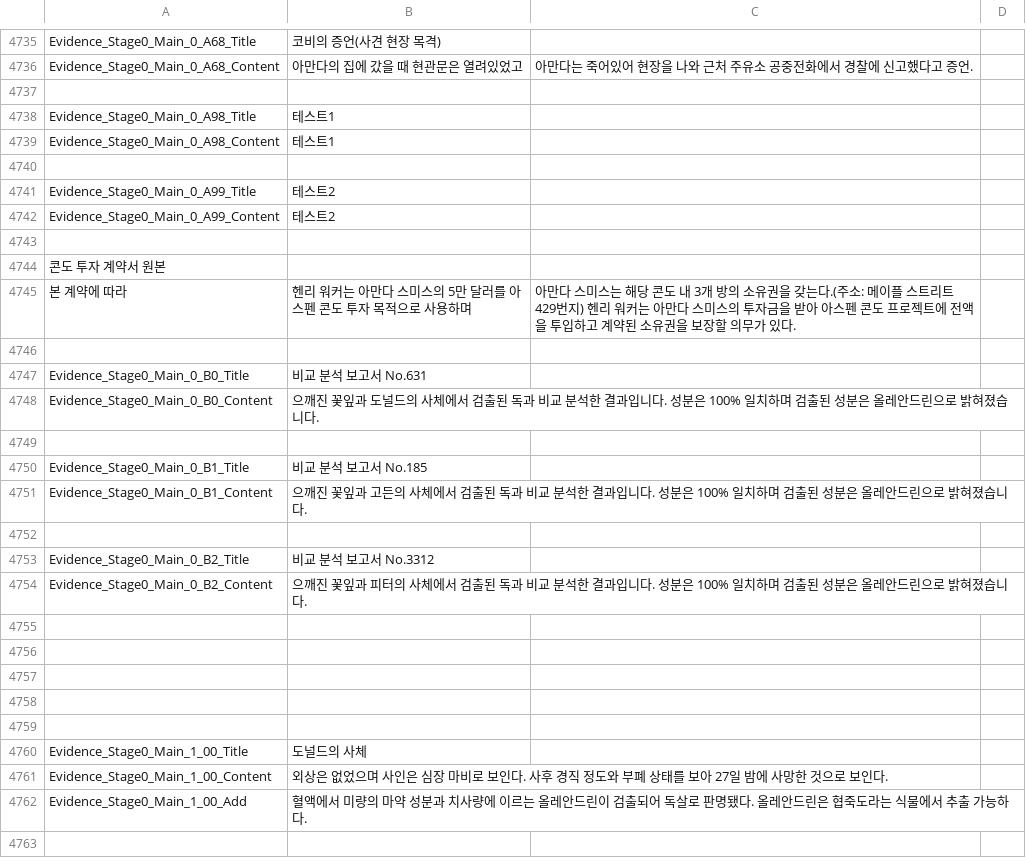
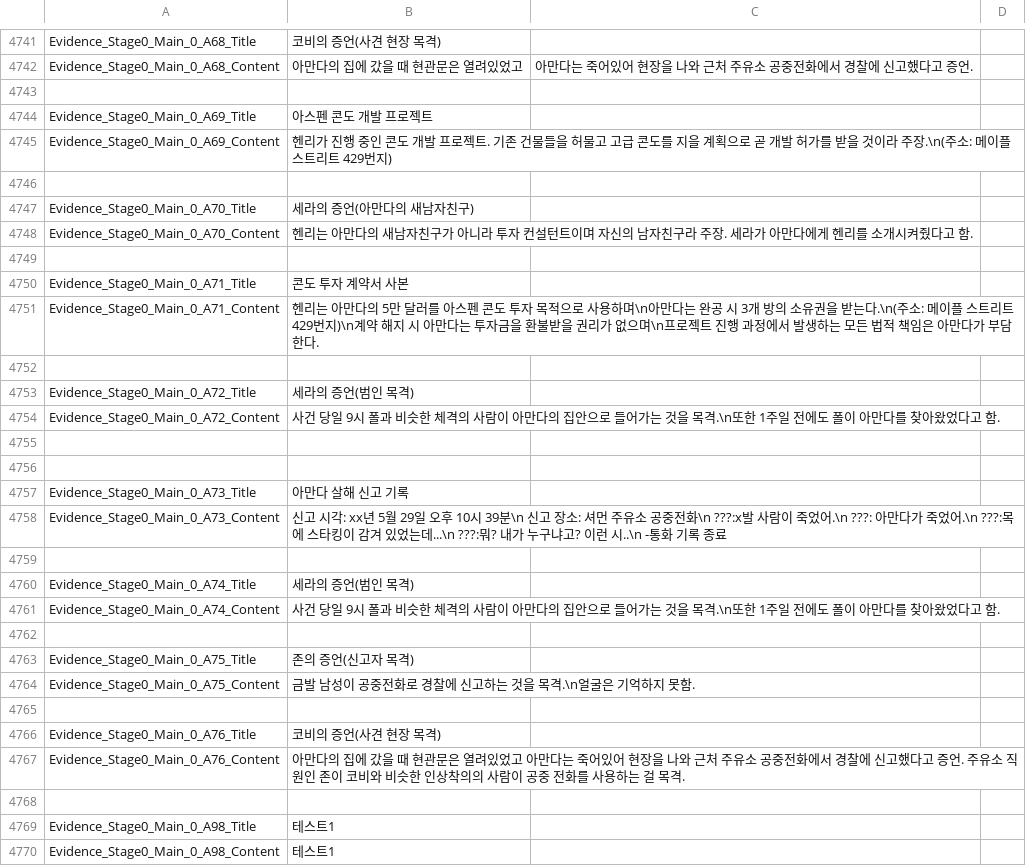
Before and after one commit to Axe-Lele/serialKiller, a CSV file: serialkiller_1_stage/Assets/Resources/Data/Localization.csv, drawn as a sheet; only a part is shown, gaps mark what is left out; the shorter side is filled out with more unchanged rows; the diff covers the shown part only; the diff names each change by its address in the sheet, - before the commit and + after, or states it on an @@ line.

```diff
--- a/serialkiller_1_stage/Assets/Resources/Data/Localization.csv
+++ b/serialkiller_1_stage/Assets/Resources/Data/Localization.csv
+row 4743: (empty)
+row 4744: Evidence_Stage0_Main_0_A69_Title | 아스펜 콘도 개발 프로젝트
+row 4745: Evidence_Stage0_Main_0_A69_Content | 헨리가 진행 중인 콘도 개발 프로젝트. 기존 건물들을 허물고 고급 콘도를 지을 계획으로 곧 개발 허가를 받을 것이라 주장.\n(주소: 메이플 스트리트 429번지)
+row 4746: (empty)
+row 4747: Evidence_Stage0_Main_0_A70_Title | 세라의 증언(아만다의 새남자친구)
+row 4748: Evidence_Stage0_Main_0_A70_Content | 헨리는 아만다의 새남자친구가 아니라 투자 컨설턴트이며 자신의 남자친구라 주장. 세라가 아만다에게 헨리를 소개시켜줬다고 함.
+row 4749: (empty)
+row 4750: Evidence_Stage0_Main_0_A71_Title | 콘도 투자 계약서 사본
+row 4751: Evidence_Stage0_Main_0_A71_Content | 헨리는 아만다의 5만 달러를 아스펜 콘도 투자 목적으로 사용하며\n아만다는 완공 시 3개 방의 소유권을 받는다.\n(주소: 메이플 스트리트 429번지)\n계약 해지 시 아만다는 투자금을 환불받을 권리가 없으며\n프로젝트 진행 과정에서 발생하는 모든 법적 책임은 아만다가 부담한다.
+row 4752: (empty)
+row 4753: Evidence_Stage0_Main_0_A72_Title | 세라의 증언(범인 목격)
+row 4754: Evidence_Stage0_Main_0_A72_Content | 사건 당일 9시 폴과 비슷한 체격의 사람이 아만다의 집안으로 들어가는 것을 목격.\n또한 1주일 전에도 폴이 아만다를 찾아왔었다고 함.
+row 4755: (empty)
+row 4756: (empty)
+row 4757: Evidence_Stage0_Main_0_A73_Title | 아만다 살해 신고 기록
+row 4758: Evidence_Stage0_Main_0_A73_Content | 신고 시각: xx년 5월 29일 오후 10시 39분\n 신고 장소: 셔먼 주유소 공중전화\n ???:x발 사람이 죽었어.\n ???: 아만다가 죽었어.\n ???:목에 스타킹이 감겨 있었는데...\n ???:뭐? 내가 누구냐고? 이런 시..\n -통화 기록 종료
+row 4759: (empty)
+row 4760: Evidence_Stage0_Main_0_A74_Title | 세라의 증언(범인 목격)
+row 4761: Evidence_Stage0_Main_0_A74_Content | 사건 당일 9시 폴과 비슷한 체격의 사람이 아만다의 집안으로 들어가는 것을 목격.\n또한 1주일 전에도 폴이 아만다를 찾아왔었다고 함.
+row 4762: (empty)
+row 4763: Evidence_Stage0_Main_0_A75_Title | 존의 증언(신고자 목격)
+row 4764: Evidence_Stage0_Main_0_A75_Content | 금발 남성이 공중전화로 경찰에 신고하는 것을 목격.\n얼굴은 기억하지 못함.
+row 4765: (empty)
+row 4766: Evidence_Stage0_Main_0_A76_Title | 코비의 증언(사견 현장 목격)
+row 4767: Evidence_Stage0_Main_0_A76_Content | 아만다의 집에 갔을 때 현관문은 열려있었고 아만다는 죽어있어 현장을 나와 근처 주유소 공중전화에서 경찰에 신고했다고 증언. 주유소 직원인 존이 코비와 비슷한 인상착의의 사람이 공중 전화를 사용하는 걸 목격.
```
Also changed, not shown: 15 added rows, 9 removed rows and 26 edited cells elsewhere in this file, 3 other files.
